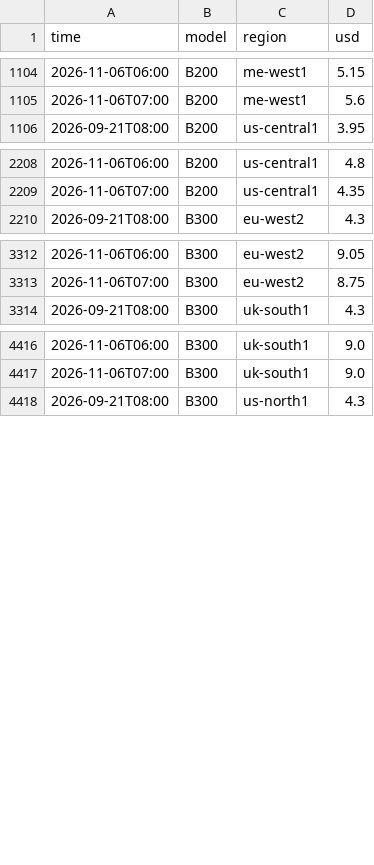
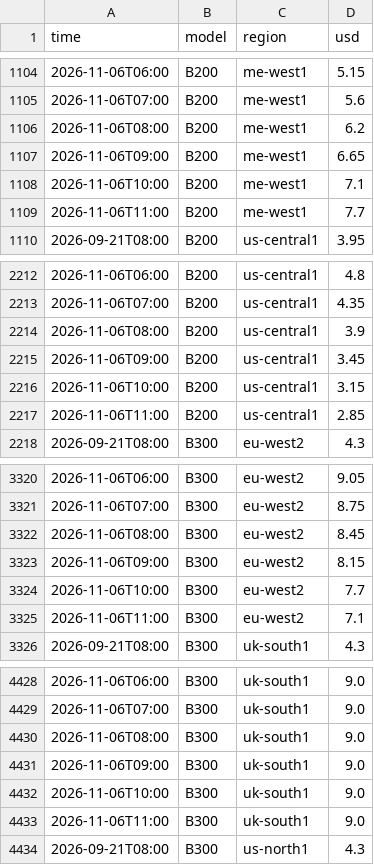
Before and after one commit to jejukairos/ai-credit-risk-dashboard, a CSV file: data/nebius_spot.csv, drawn as a sheet; only a part is shown, gaps mark what is left out; the diff covers the shown part only.

```diff
--- a/data/nebius_spot.csv
+++ b/data/nebius_spot.csv
@@ -1105,2 +1105,6 @@ time,model,region,usd
 2026-11-06T07:00,B200,me-west1,5.6
+2026-11-06T08:00,B200,me-west1,6.2
+2026-11-06T09:00,B200,me-west1,6.65
+2026-11-06T10:00,B200,me-west1,7.1
+2026-11-06T11:00,B200,me-west1,7.7
 2026-09-21T08:00,B200,us-central1,3.95
@@ -2209,2 +2213,6 @@ time,model,region,usd
 2026-11-06T07:00,B200,us-central1,4.35
+2026-11-06T08:00,B200,us-central1,3.9
+2026-11-06T09:00,B200,us-central1,3.45
+2026-11-06T10:00,B200,us-central1,3.15
+2026-11-06T11:00,B200,us-central1,2.85
 2026-09-21T08:00,B300,eu-west2,4.3
@@ -3313,2 +3321,6 @@ time,model,region,usd
 2026-11-06T07:00,B300,eu-west2,8.75
+2026-11-06T08:00,B300,eu-west2,8.45
+2026-11-06T09:00,B300,eu-west2,8.15
+2026-11-06T10:00,B300,eu-west2,7.7
+2026-11-06T11:00,B300,eu-west2,7.1
 2026-09-21T08:00,B300,uk-south1,4.3
@@ -4417,2 +4429,6 @@ time,model,region,usd
 2026-11-06T07:00,B300,uk-south1,9.0
+2026-11-06T08:00,B300,uk-south1,9.0
+2026-11-06T09:00,B300,uk-south1,9.0
+2026-11-06T10:00,B300,uk-south1,9.0
+2026-11-06T11:00,B300,uk-south1,9.0
 2026-09-21T08:00,B300,us-north1,4.3
```
Also changed, not shown: 20 added rows elsewhere in this file, data/dram_daily.csv, data/fed_futures.csv, 18 other files.
